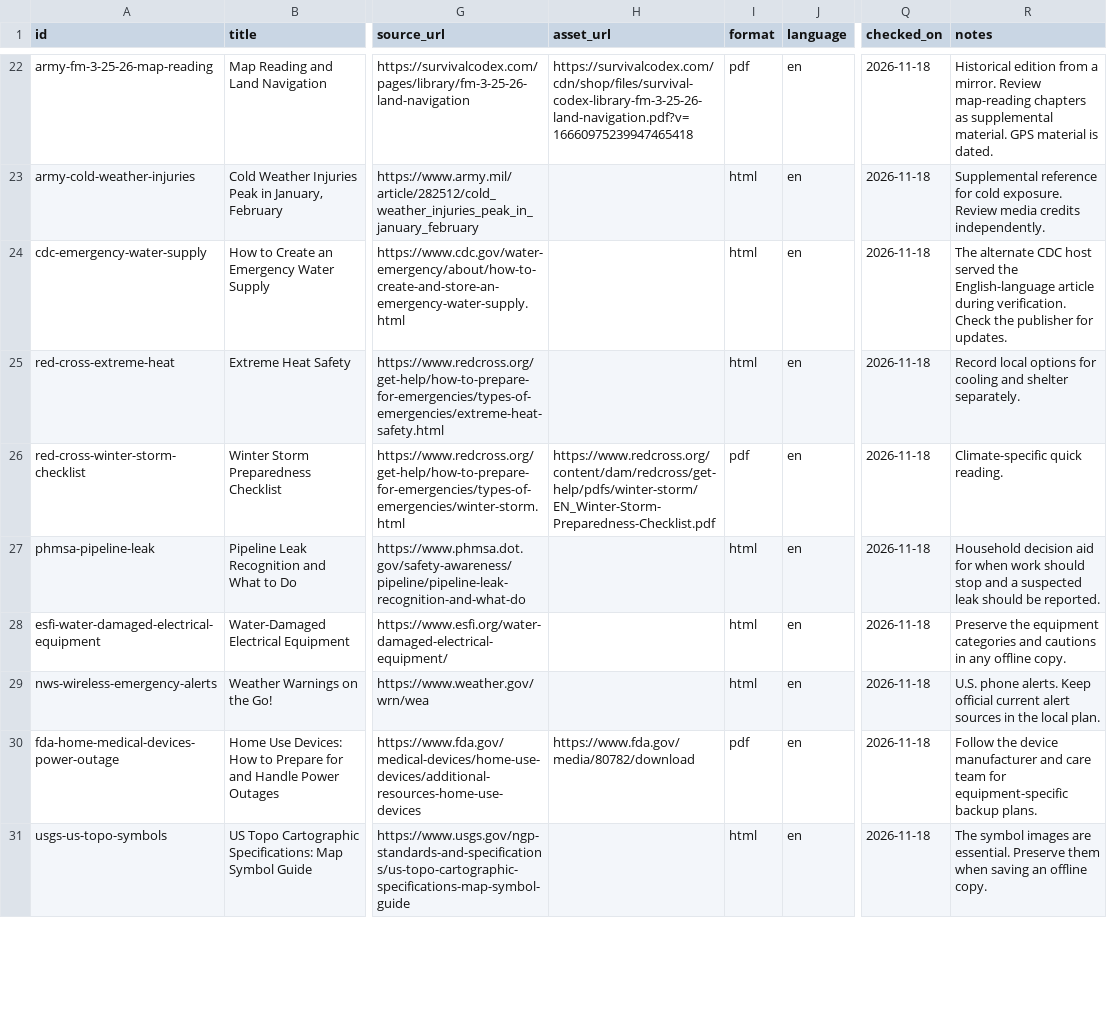
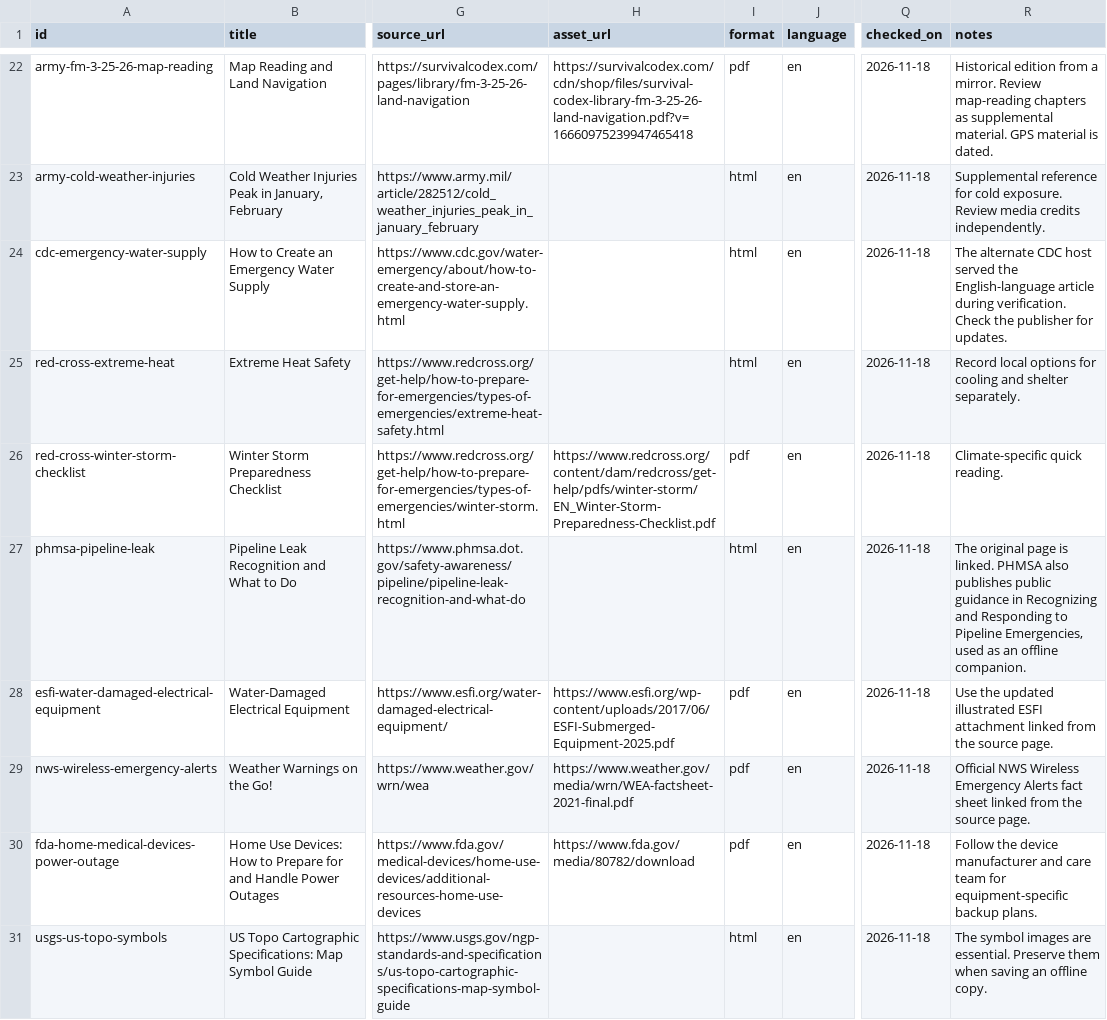
Before and after one commit to A2ThreeD/DisasterReference, a CSV file: catalog/resources.csv, drawn as a sheet; only a part is shown, gaps mark what is left out; the diff covers the shown part only; the diff names each change by its address in the sheet, - before the commit and + after, or states it on an @@ line.

Commit message:
Record verified offline editions for remaining references

```diff
--- a/catalog/resources.csv
+++ b/catalog/resources.csv
-R27 (notes): Household decision aid for when work should stop and a suspected leak should be reported.
+R27 (notes): The original page is linked. PHMSA also publishes public guidance in Recognizing and Responding to Pipeline Emergencies, used as an offline companion.
-H28 (asset_url): (empty)
+H28 (asset_url): https://www.esfi.org/wp-content/uploads/2017/06/ESFI-Submerged-Equipment-2025.pdf
-I28:I29 (format): html
+I28:I29 (format): pdf
-R28 (notes): Preserve the equipment categories and cautions in any offline copy.
+R28 (notes): Use the updated illustrated ESFI attachment linked from the source page.
-H29 (asset_url): (empty)
+H29 (asset_url): https://www.weather.gov/media/wrn/WEA-factsheet-2021-final.pdf
-R29 (notes): U.S. phone alerts. Keep official current alert sources in the local plan.
+R29 (notes): Official NWS Wireless Emergency Alerts fact sheet linked from the source page.
```
Also changed, not shown: 8 edited cells elsewhere in this file, catalog/recommended.csv, 2 other files.
